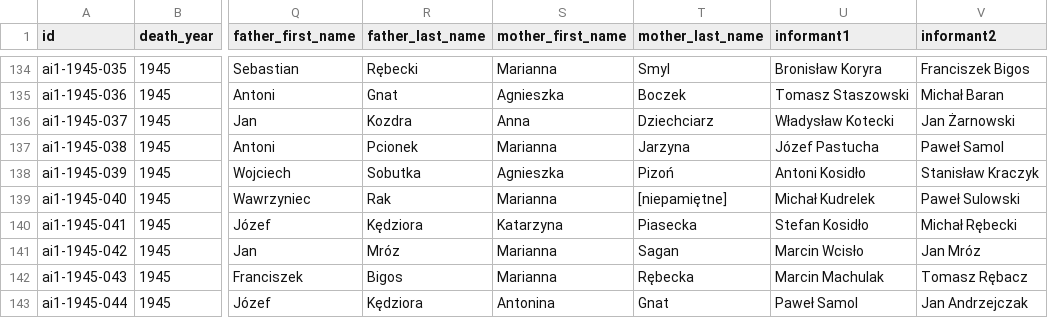
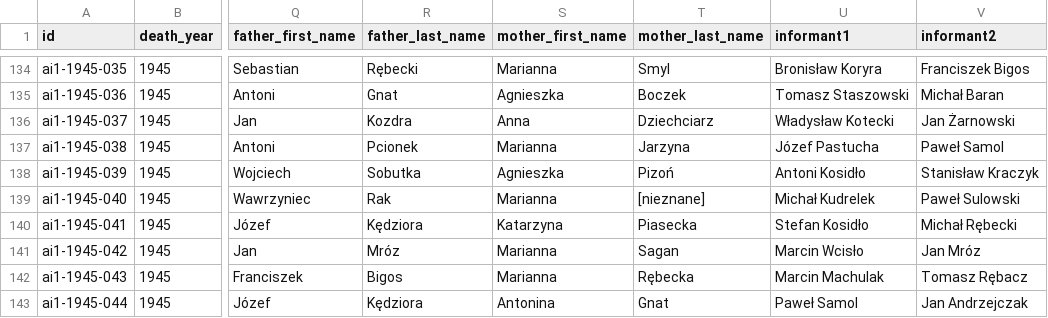
Before and after one commit to toxiconus/genealog-indexer-v7.1, a CSV file: public/konsolidacja/haiku/ZGONY_zweryfikowane_AKTUALNE.csv, drawn as a sheet; only a part is shown, gaps mark what is left out; the diff names each change by its address in the sheet, - before the commit and + after, or states it on an @@ line.

```diff
--- a/public/konsolidacja/haiku/ZGONY_zweryfikowane_AKTUALNE.csv
+++ b/public/konsolidacja/haiku/ZGONY_zweryfikowane_AKTUALNE.csv
-T139 (mother_last_name): [niepamiętne]
+T139 (mother_last_name): [nieznane]
```
Also changed, not shown: 2 other files.
